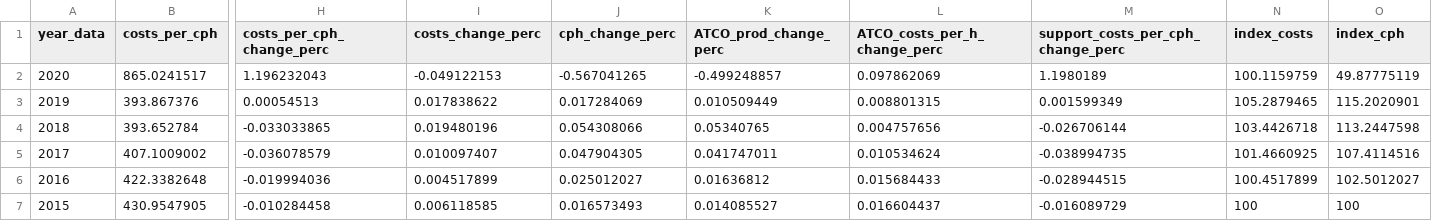
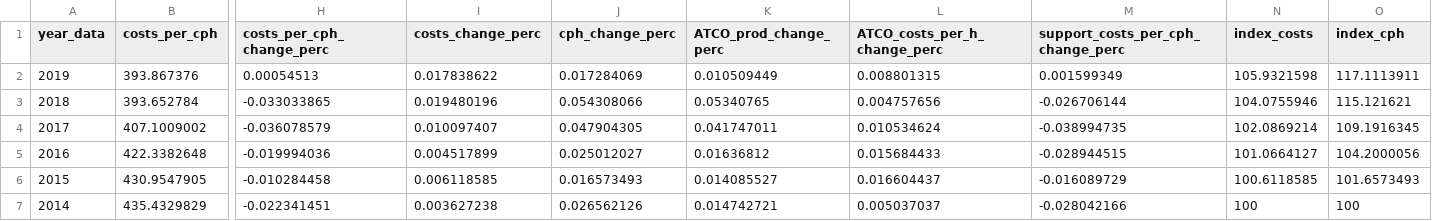
Before and after one commit to euctrl-pru/portal, a CSV file: content/economics/ACE_landing_page_data.csv, drawn as a sheet; only a part is shown, gaps mark what is left out; removed rows and columns are numbered as before the commit, all else as after; rows hold the shown columns only; the diff names each change by its address in the sheet, - before the commit and + after, or states it on an @@ line.

```diff
--- a/content/economics/ACE_landing_page_data.csv
+++ b/content/economics/ACE_landing_page_data.csv
-row 2: 2020 | 865.0241517 | 1.196232043 | -0.049122153 | -0.567041265 | -0.499248857 | 0.097862069 | 1.1980189 | 100.1159759 | 49.87775119
-N2 (index_costs): 105.2879465
+N2 (index_costs): 105.9321598
-O2 (index_cph): 115.2020901
+O2 (index_cph): 117.1113911
-N3 (index_costs): 103.4426718
+N3 (index_costs): 104.0755946
-O3 (index_cph): 113.2447598
+O3 (index_cph): 115.121621
-N4 (index_costs): 101.4660925
+N4 (index_costs): 102.0869214
-O4 (index_cph): 107.4114516
+O4 (index_cph): 109.1916345
-N5 (index_costs): 100.4517899
+N5 (index_costs): 101.0664127
-O5 (index_cph): 102.5012027
+O5 (index_cph): 104.2000056
-N6 (index_costs): 100
+N6 (index_costs): 100.6118585
-O6 (index_cph): 100
+O6 (index_cph): 101.6573493
+row 7: 2014 | 435.4329829 | -0.022341451 | 0.003627238 | 0.026562126 | 0.014742721 | 0.005037037 | -0.028042166 | 100 | 100
```
Also changed, not shown: 39 other files.
